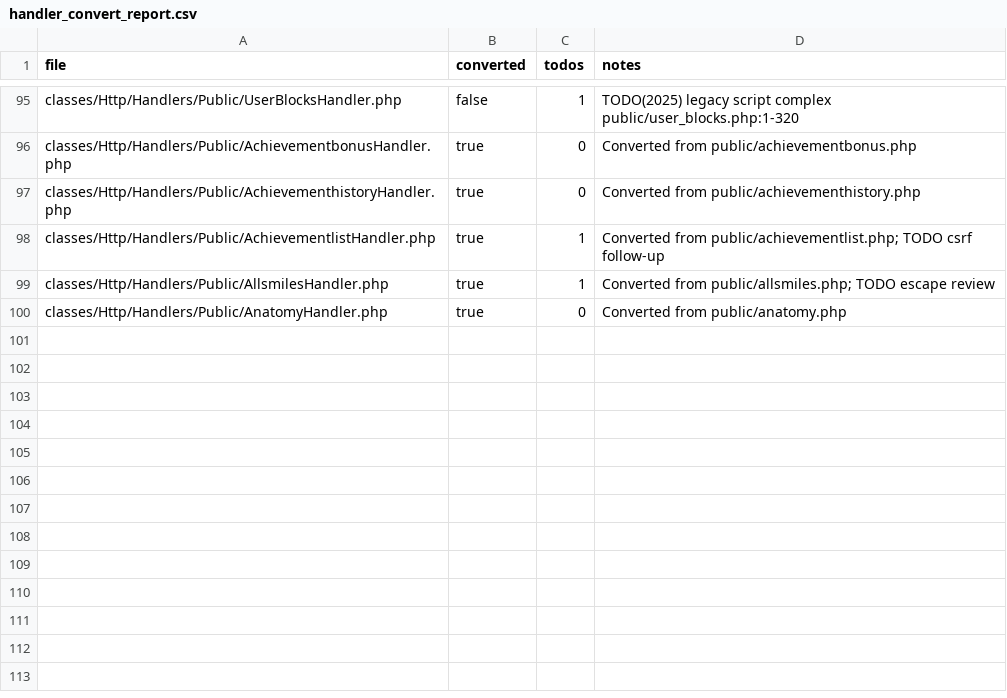
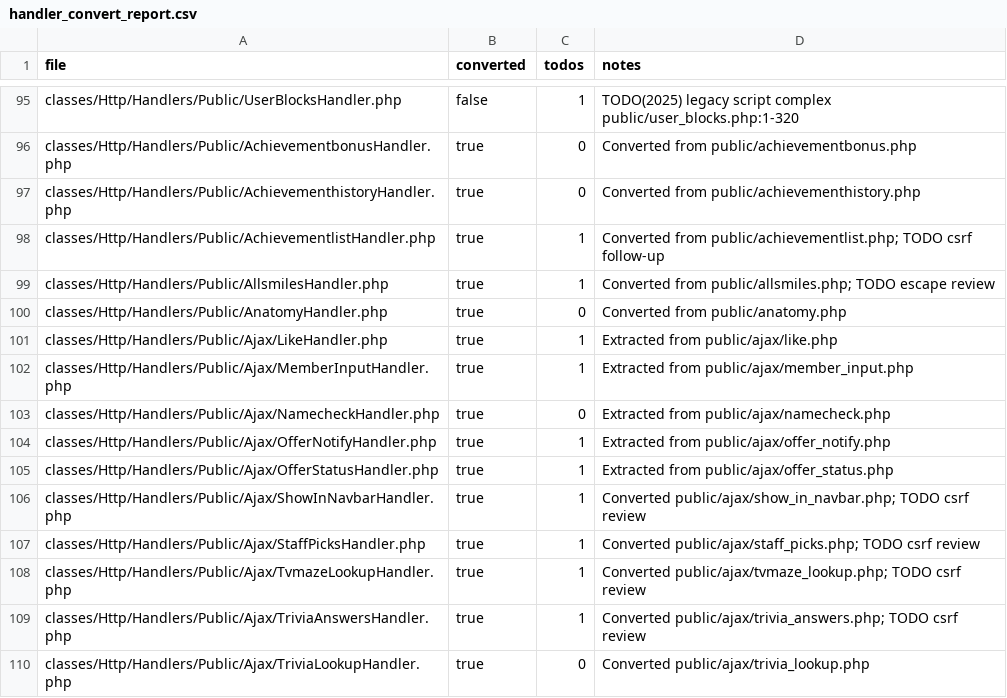
Before and after one commit to trackerone/Pu-239, a CSV file: tools/handler_convert_report.csv, drawn as a sheet; only a part is shown, gaps mark what is left out.

Commit message:
feat(handler-convert): convert legacy stubs to handlers (batch=105)

```diff
--- a/tools/handler_convert_report.csv
+++ b/tools/handler_convert_report.csv
@@ -100 +100,11 @@ classes/Http/Handlers/Public/AllsmilesHandler.php,true,1,Converted from public/a
 classes/Http/Handlers/Public/AnatomyHandler.php,true,0,Converted from public/anatomy.php
+classes/Http/Handlers/Public/Ajax/LikeHandler.php,true,1,Extracted from public/ajax/like.php
+classes/Http/Handlers/Public/Ajax/MemberInputHandler.php,true,1,Extracted from public/ajax/member_input.php
+classes/Http/Handlers/Public/Ajax/NamecheckHandler.php,true,0,Extracted from public/ajax/namecheck.php
+classes/Http/Handlers/Public/Ajax/OfferNotifyHandler.php,true,1,Extracted from public/ajax/offer_notify.php
+classes/Http/Handlers/Public/Ajax/OfferStatusHandler.php,true,1,Extracted from public/ajax/offer_status.php
+classes/Http/Handlers/Public/Ajax/ShowInNavbarHandler.php,true,1,Converted public/ajax/show_in_navbar.php; TODO csrf review
+classes/Http/Handlers/Public/Ajax/StaffPicksHandler.php,true,1,Converted public/ajax/staff_picks.php; TODO csrf review
+classes/Http/Handlers/Public/Ajax/TvmazeLookupHandler.php,true,1,Converted public/ajax/tvmaze_lookup.php; TODO csrf review
+classes/Http/Handlers/Public/Ajax/TriviaAnswersHandler.php,true,1,Converted public/ajax/trivia_answers.php; TODO csrf review
+classes/Http/Handlers/Public/Ajax/TriviaLookupHandler.php,true,0,Converted public/ajax/trivia_lookup.php
```
Also changed, not shown: 30 other files.
